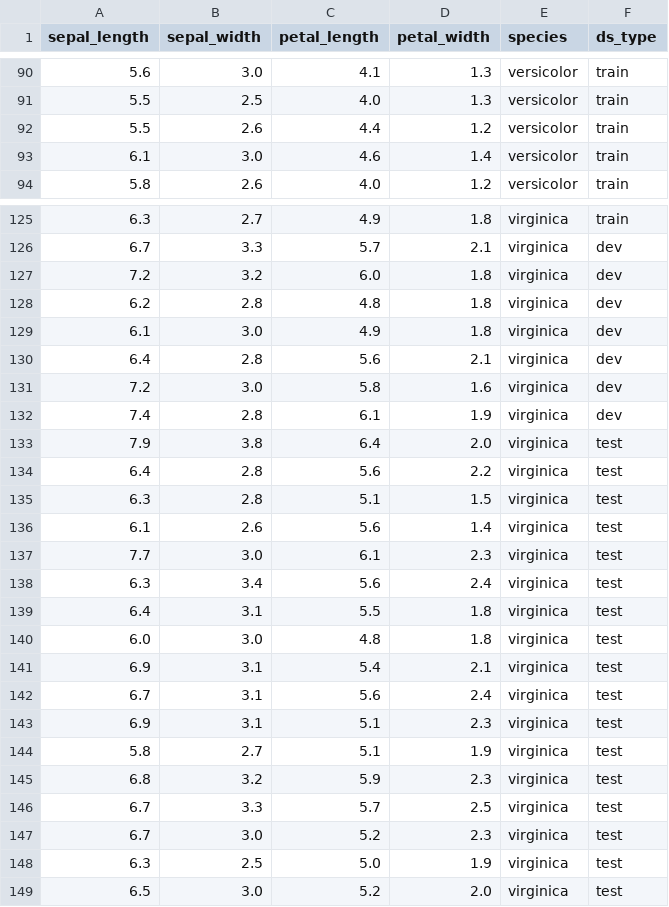
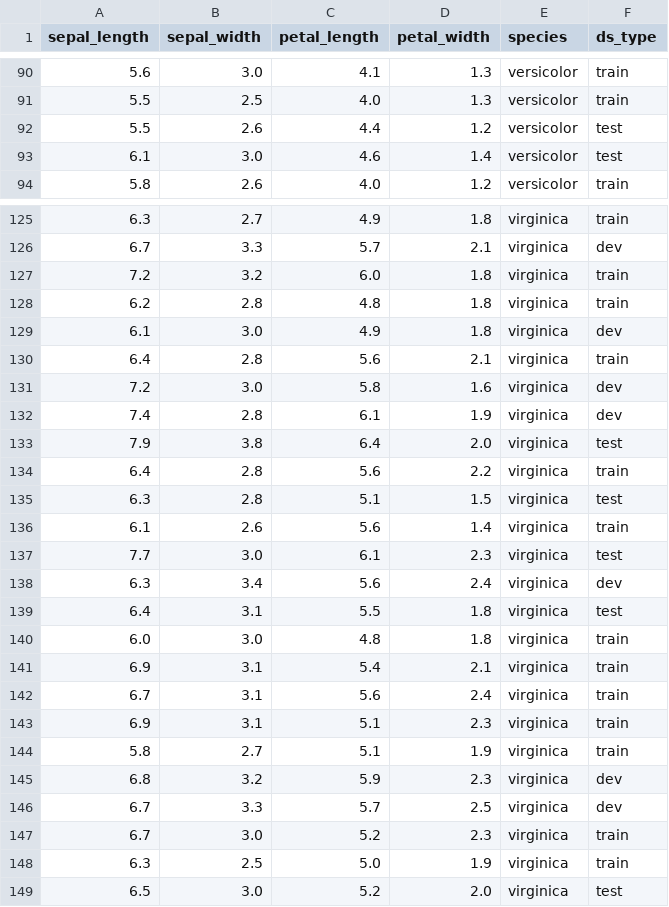
Before and after one commit to plandes/deeplearn, a CSV file: test-resources/iris.csv, drawn as a sheet; only a part is shown, gaps mark what is left out; the diff covers the shown part only.

```diff
--- a/test-resources/iris.csv
+++ b/test-resources/iris.csv
@@ -91,4 +91,4 @@ sepal_length,sepal_width,petal_length,petal_width,species,ds_type
 5.5,2.5,4.0,1.3,versicolor,train
-5.5,2.6,4.4,1.2,versicolor,train
-6.1,3.0,4.6,1.4,versicolor,train
+5.5,2.6,4.4,1.2,versicolor,test
+6.1,3.0,4.6,1.4,versicolor,test
 5.8,2.6,4.0,1.2,versicolor,train
@@ -126,6 +126,6 @@ sepal_length,sepal_width,petal_length,petal_width,species,ds_type
 6.7,3.3,5.7,2.1,virginica,dev
-7.2,3.2,6.0,1.8,virginica,dev
-6.2,2.8,4.8,1.8,virginica,dev
+7.2,3.2,6.0,1.8,virginica,train
+6.2,2.8,4.8,1.8,virginica,train
 6.1,3.0,4.9,1.8,virginica,dev
-6.4,2.8,5.6,2.1,virginica,dev
+6.4,2.8,5.6,2.1,virginica,train
 7.2,3.0,5.8,1.6,virginica,dev
@@ -133,17 +133,17 @@ sepal_length,sepal_width,petal_length,petal_width,species,ds_type
 7.9,3.8,6.4,2.0,virginica,test
-6.4,2.8,5.6,2.2,virginica,test
+6.4,2.8,5.6,2.2,virginica,train
 6.3,2.8,5.1,1.5,virginica,test
-6.1,2.6,5.6,1.4,virginica,test
+6.1,2.6,5.6,1.4,virginica,train
 7.7,3.0,6.1,2.3,virginica,test
-6.3,3.4,5.6,2.4,virginica,test
+6.3,3.4,5.6,2.4,virginica,dev
 6.4,3.1,5.5,1.8,virginica,test
-6.0,3.0,4.8,1.8,virginica,test
-6.9,3.1,5.4,2.1,virginica,test
-6.7,3.1,5.6,2.4,virginica,test
-6.9,3.1,5.1,2.3,virginica,test
-5.8,2.7,5.1,1.9,virginica,test
-6.8,3.2,5.9,2.3,virginica,test
-6.7,3.3,5.7,2.5,virginica,test
-6.7,3.0,5.2,2.3,virginica,test
-6.3,2.5,5.0,1.9,virginica,test
+6.0,3.0,4.8,1.8,virginica,train
+6.9,3.1,5.4,2.1,virginica,train
+6.7,3.1,5.6,2.4,virginica,train
+6.9,3.1,5.1,2.3,virginica,train
+5.8,2.7,5.1,1.9,virginica,train
+6.8,3.2,5.9,2.3,virginica,dev
+6.7,3.3,5.7,2.5,virginica,dev
+6.7,3.0,5.2,2.3,virginica,train
+6.3,2.5,5.0,1.9,virginica,train
 6.5,3.0,5.2,2.0,virginica,test
```
Also changed, not shown: 22 edited cells elsewhere in this file, 5 other files.
